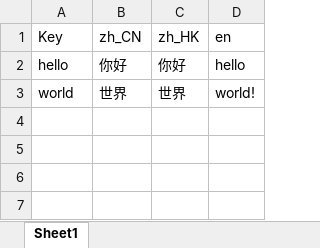
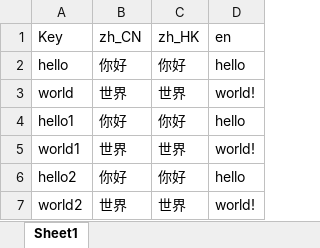
Before and after one commit to aaronlamz/excel-to-json, an Excel workbook: examples/example.xlsx, sheet Sheet1, drawn as a sheet; values as stored, in another font and other column widths than the file's, no borders; the diff names each change by its address in the sheet, - before the commit and + after, or states it on an @@ line.

Commit message:
update

```diff
--- a/examples/example.xlsx (sheet Sheet1)
+++ b/examples/example.xlsx (sheet Sheet1)
+row 4: hello1 | 你好 | 你好 | hello
+row 5: world1 | 世界 | 世界 | world!
+row 6: hello2 | 你好 | 你好 | hello
+row 7: world2 | 世界 | 世界 | world!
```
